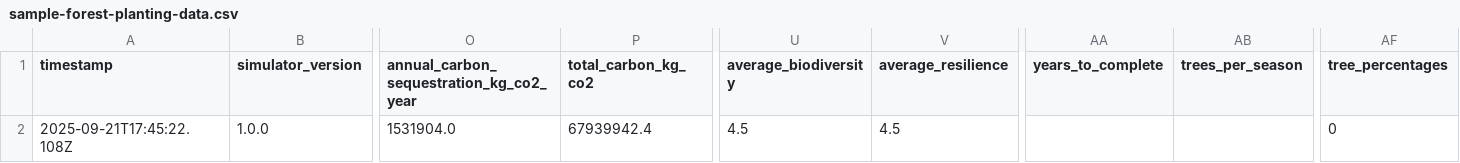
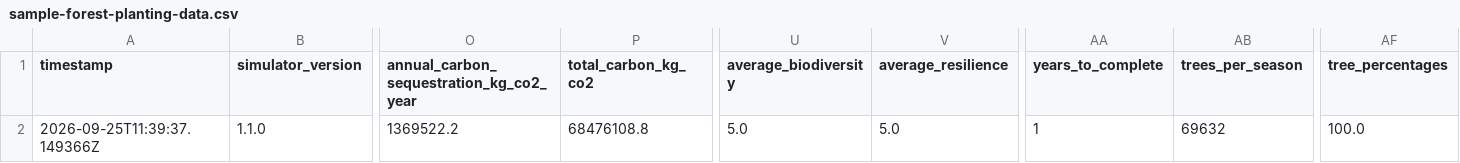
Before and after one commit to karimogit/Forest-Impact-Simulator-Python, a CSV file: sample-forest-planting-data.csv, drawn as a sheet; only a part is shown, gaps mark what is left out; the diff names each change by its address in the sheet, - before the commit and + after, or states it on an @@ line.

```diff
--- a/sample-forest-planting-data.csv
+++ b/sample-forest-planting-data.csv
-A2 (timestamp): 2025-09-21T17:45:22.108Z
+A2 (timestamp): 2026-09-25T11:39:37.149366Z
-B2 (simulator_version): 1.0.0
+B2 (simulator_version): 1.1.0
-O2: 1531904.0
+O2: 1369522.2
-P2 (total_carbon_kg_co2): 67939942.4
+P2 (total_carbon_kg_co2): 68476108.8
-U2 (average_biodiversity): 4.5
+U2 (average_biodiversity): 5.0
-V2 (average_resilience): 4.5
+V2 (average_resilience): 5.0
-AA2 (years_to_complete): (empty)
+AA2 (years_to_complete): 1
-AB2 (trees_per_season): (empty)
+AB2 (trees_per_season): 69632
-AF2 (tree_percentages): 0
+AF2 (tree_percentages): 100.0
```
Also changed, not shown: 13 other files.
